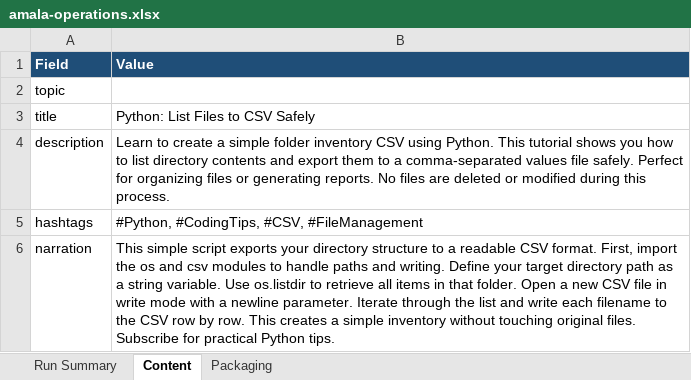
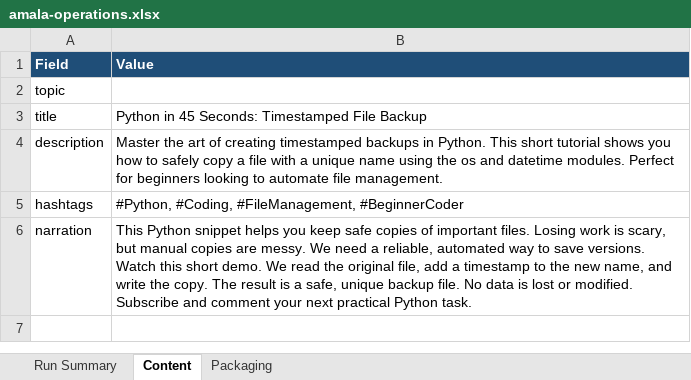
Before and after one commit to amalraj020-a11y/automated-YT-operations, an Excel workbook: reports/latest/amala-operations.xlsx, sheet Content, drawn as a sheet; values as stored, in another font and other column widths than the file's, no borders; the diff names each change by its address in the sheet, - before the commit and + after, or states it on an @@ line.

```diff
--- a/reports/latest/amala-operations.xlsx (sheet Content)
+++ b/reports/latest/amala-operations.xlsx (sheet Content)
-B3 (Value): Python: List Files to CSV Safely
+B3 (Value): Python in 45 Seconds: Timestamped File Backup
-B4 (Value): Learn to create a simple folder inventory CSV using Python. This tutorial shows you how to list directory contents and export them to a comma-separated values file safely. Perfect for organizing files or generating reports. No files are deleted or modified during this process.
+B4 (Value): Master the art of creating timestamped backups in Python. This short tutorial shows you how to safely copy a file with a unique name using the os and datetime modules. Perfect for beginners looking to automate file management.
-B5 (Value): #Python, #CodingTips, #CSV, #FileManagement
+B5 (Value): #Python, #Coding, #FileManagement, #BeginnerCoder
-B6 (Value): This simple script exports your directory structure to a readable CSV format. First, import the os and csv modules to handle paths and writing. Define your target directory path as a string variable. Use os.listdir to retrieve all items in that folder. Open a new CSV file in write mode with a newline parameter. Iterate through the list and write each filename to the CSV row by row. This creates a simple inventory without touching original files. Subscribe for practical Python tips.
+B6 (Value): This Python snippet helps you keep safe copies of important files. Losing work is scary, but manual copies are messy. We need a reliable, automated way to save versions. Watch this short demo. We read the original file, add a timestamp to the new name, and write the copy. The result is a safe, unique backup file. No data is lost or modified. Subscribe and comment your next practical Python task.
```
Also changed, not shown: sheet Run Summary, sheet Packaging.
